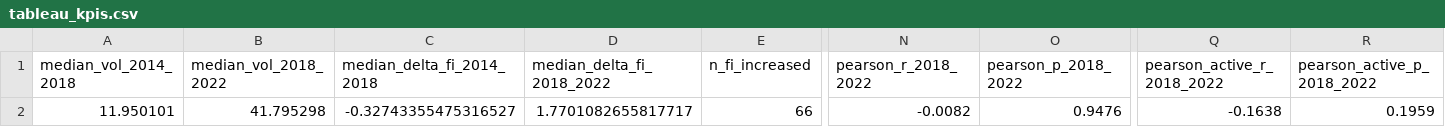
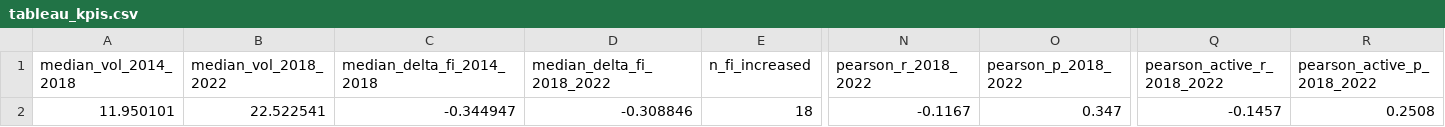
Before and after one commit to Wisabi-Analytics/civic-lens, a CSV file: reports/tableau_data/tableau_kpis.csv, drawn as a sheet; only a part is shown, gaps mark what is left out; the diff covers the shown part only; the diff names each change by its address in the sheet, - before the commit and + after, or states it on an @@ line.

```diff
--- a/reports/tableau_data/tableau_kpis.csv
+++ b/reports/tableau_data/tableau_kpis.csv
-B2 (median_vol_2018_2022): 41.795298
+B2 (median_vol_2018_2022): 22.522541
-C2 (median_delta_fi_2014_2018): -0.32743355475316527
+C2 (median_delta_fi_2014_2018): -0.344947
-D2 (median_delta_fi_2018_2022): 1.7701082655817717
+D2 (median_delta_fi_2018_2022): -0.308846
-E2 (n_fi_increased): 66
+E2 (n_fi_increased): 18
-N2 (pearson_r_2018_2022): -0.0082
+N2 (pearson_r_2018_2022): -0.1167
-O2 (pearson_p_2018_2022): 0.9476
+O2 (pearson_p_2018_2022): 0.347
-Q2 (pearson_active_r_2018_2022): -0.1638
+Q2 (pearson_active_r_2018_2022): -0.1457
-R2 (pearson_active_p_2018_2022): 0.1959
+R2 (pearson_active_p_2018_2022): 0.2508
```
Also changed, not shown: 2 edited cells elsewhere in this file, reports/tableau_data/tableau_fi_timeseries.csv, reports/tableau_data/tableau_party_swings.csv, 5 other files.
